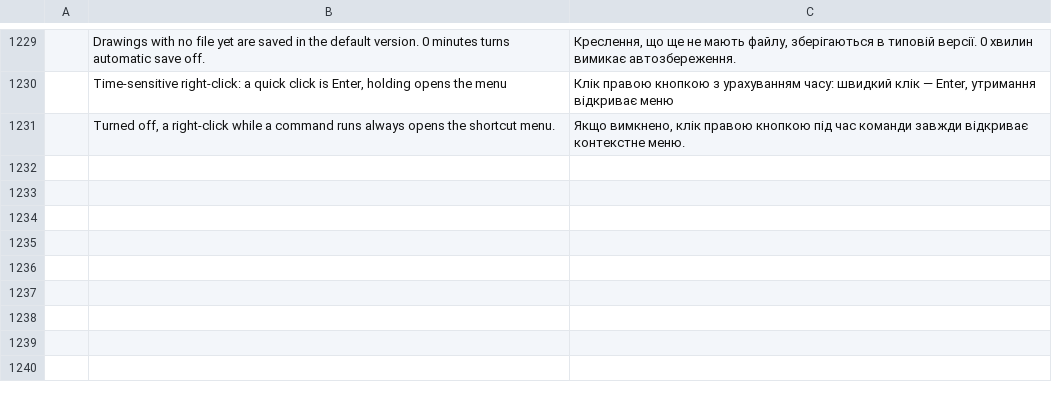
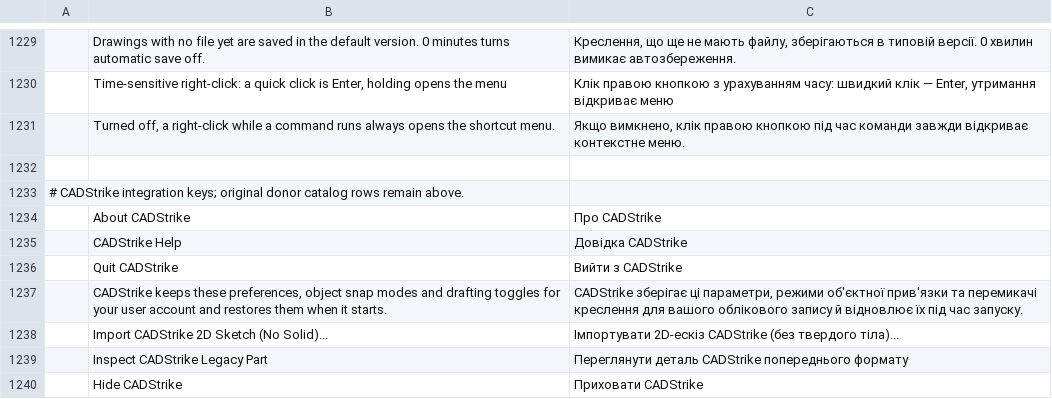
Before and after one commit to Gerbzz/CADStrike, a TSV file: foundation/crates/ui-egui/src/i18n/uk.tsv, drawn as a sheet; only a part is shown, gaps mark what is left out; the diff names each change by its address in the sheet, - before the commit and + after, or states it on an @@ line.

```diff
--- a/foundation/crates/ui-egui/src/i18n/uk.tsv
+++ b/foundation/crates/ui-egui/src/i18n/uk.tsv
+row 1232: (empty)
+row 1233: # CADStrike integration keys; original donor catalog rows remain above.
+row 1234:  | About CADStrike | Про CADStrike
+row 1235:  | CADStrike Help | Довідка CADStrike
+row 1236:  | Quit CADStrike | Вийти з CADStrike
+row 1237:  | CADStrike keeps these preferences, object snap modes and drafting toggles for your user account and restores them when it starts. | CADStrike зберігає ці параметри, режими об'єктної прив'язки та перемикачі креслення для вашого облікового запису й відновлює їх під час запуску.
+row 1238:  | Import CADStrike 2D Sketch (No Solid)... | Імпортувати 2D-ескіз CADStrike (без твердого тіла)...
+row 1239:  | Inspect CADStrike Legacy Part | Переглянути деталь CADStrike попереднього формату
+row 1240:  | Hide CADStrike | Приховати CADStrike
```
Also changed, not shown: foundation/crates/ui-egui/src/i18n/cs.tsv, foundation/crates/ui-egui/src/i18n/es.tsv, 6 other files.
